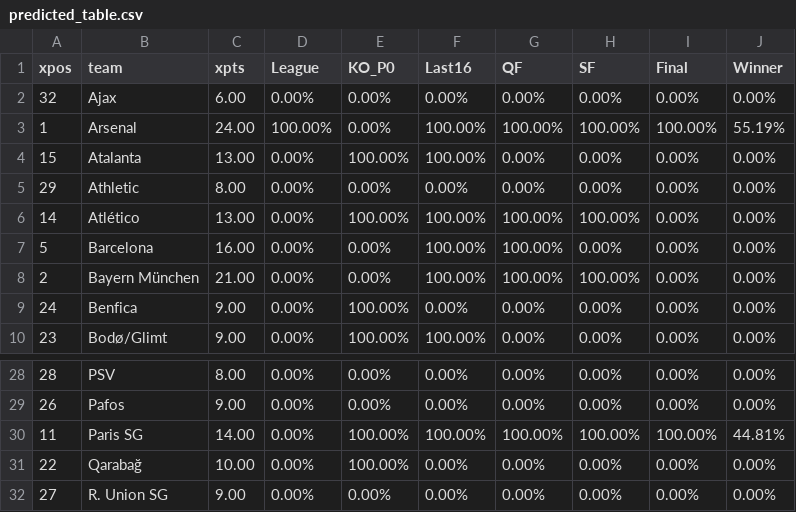
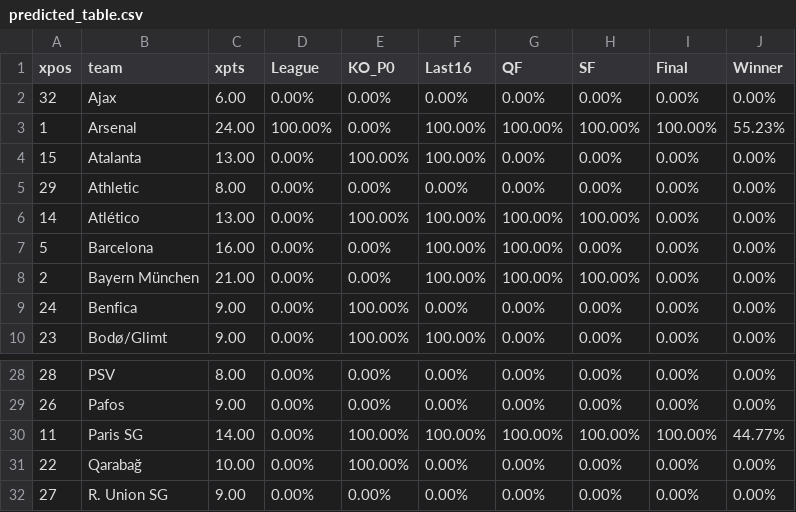
Before and after one commit to salomonmowen/soccer-scraper, a CSV file: predicted_table.csv, drawn as a sheet; only a part is shown, gaps mark what is left out.

```diff
--- a/predicted_table.csv
+++ b/predicted_table.csv
@@ -2,3 +2,3 @@ xpos,team,xpts,League,KO_P0,Last16,QF,SF,Final,Winner
 32,Ajax,6.00,0.00%,0.00%,0.00%,0.00%,0.00%,0.00%,0.00%
-1,Arsenal,24.00,100.00%,0.00%,100.00%,100.00%,100.00%,100.00%,55.19%
+1,Arsenal,24.00,100.00%,0.00%,100.00%,100.00%,100.00%,100.00%,55.23%
 15,Atalanta,13.00,0.00%,100.00%,100.00%,0.00%,0.00%,0.00%,0.00%
@@ -29,3 +29,3 @@ xpos,team,xpts,League,KO_P0,Last16,QF,SF,Final,Winner
 26,Pafos,9.00,0.00%,0.00%,0.00%,0.00%,0.00%,0.00%,0.00%
-11,Paris SG,14.00,0.00%,100.00%,100.00%,100.00%,100.00%,100.00%,44.81%
+11,Paris SG,14.00,0.00%,100.00%,100.00%,100.00%,100.00%,100.00%,44.77%
 22,Qarabağ,10.00,0.00%,100.00%,0.00%,0.00%,0.00%,0.00%,0.00%
```
